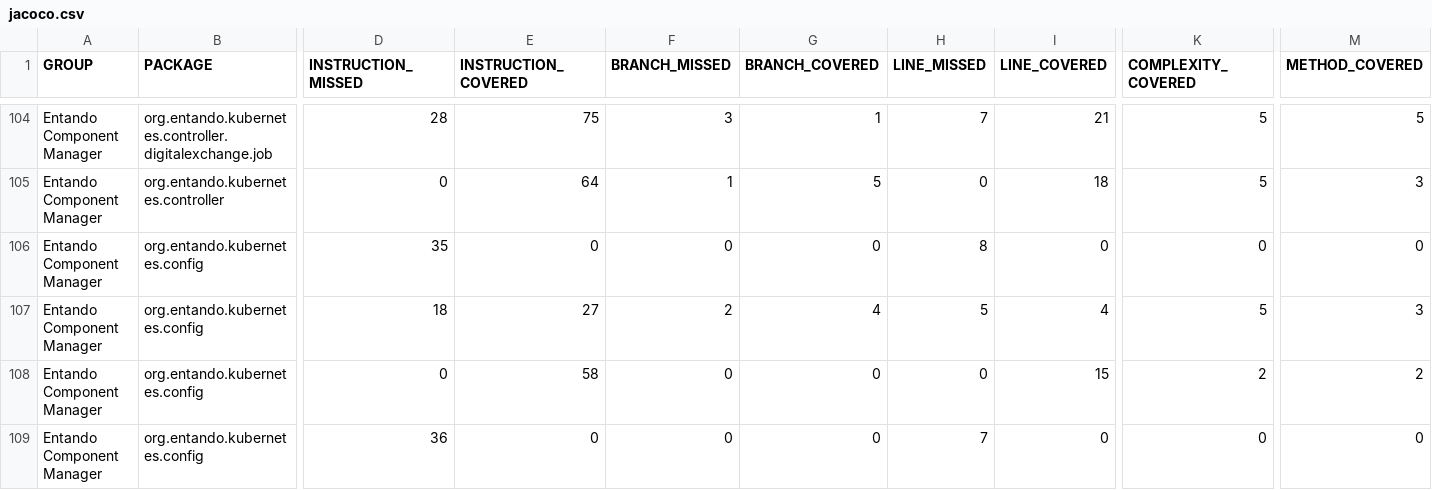
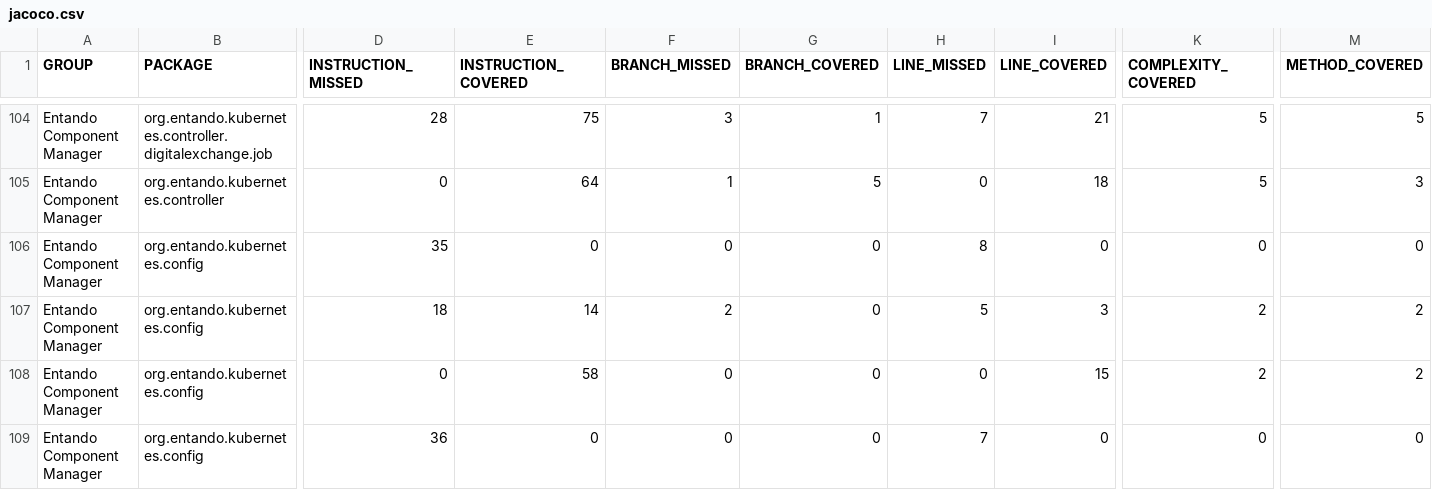
Before and after one commit to entando-k8s-infrastructure/devops-results, a CSV file: entando-component-manager/master/jacoco/jacoco.csv, drawn as a sheet; only a part is shown, gaps mark what is left out; the diff names each change by its address in the sheet, - before the commit and + after, or states it on an @@ line.

Commit message:
Publishing files for path entando-component-manager/master

```diff
--- a/entando-component-manager/master/jacoco/jacoco.csv
+++ b/entando-component-manager/master/jacoco/jacoco.csv
-E107 (INSTRUCTION_COVERED): 27
+E107 (INSTRUCTION_COVERED): 14
-G107 (BRANCH_COVERED): 4
+G107 (BRANCH_COVERED): 0
-I107 (LINE_COVERED): 4
+I107 (LINE_COVERED): 3
-K107 (COMPLEXITY_COVERED): 5
+K107 (COMPLEXITY_COVERED): 2
-M107 (METHOD_COVERED): 3
+M107 (METHOD_COVERED): 2
```
Also changed, not shown: 20 other files.
